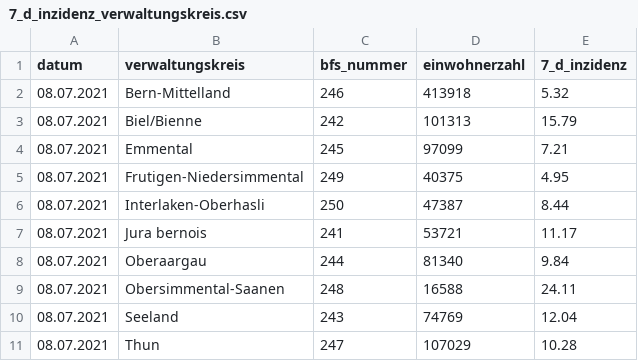
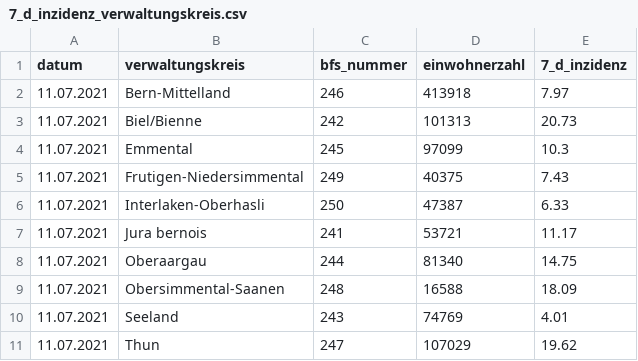
Before and after one commit to openDataBE/covid19Data, a CSV file: 7_d_inzidenz_verwaltungskreis.csv, drawn as a sheet.

Commit message:
Automatic commit of 7_d_inzidenz_verwaltungskreis.csv

```diff
--- a/7_d_inzidenz_verwaltungskreis.csv
+++ b/7_d_inzidenz_verwaltungskreis.csv
@@ -1,11 +1,11 @@
 "datum","verwaltungskreis","bfs_nummer","einwohnerzahl","7_d_inzidenz"
-"08.07.2021","Bern-Mittelland","246","413918","5.32"
-"08.07.2021","Biel/Bienne","242","101313","15.79"
-"08.07.2021","Emmental","245","97099","7.21"
-"08.07.2021","Frutigen-Niedersimmental","249","40375","4.95"
-"08.07.2021","Interlaken-Oberhasli","250","47387","8.44"
-"08.07.2021","Jura bernois","241","53721","11.17"
-"08.07.2021","Oberaargau","244","81340","9.84"
-"08.07.2021","Obersimmental-Saanen","248","16588","24.11"
-"08.07.2021","Seeland","243","74769","12.04"
-"08.07.2021","Thun","247","107029","10.28"
+"11.07.2021","Bern-Mittelland","246","413918","7.97"
+"11.07.2021","Biel/Bienne","242","101313","20.73"
+"11.07.2021","Emmental","245","97099","10.3"
+"11.07.2021","Frutigen-Niedersimmental","249","40375","7.43"
+"11.07.2021","Interlaken-Oberhasli","250","47387","6.33"
+"11.07.2021","Jura bernois","241","53721","11.17"
+"11.07.2021","Oberaargau","244","81340","14.75"
+"11.07.2021","Obersimmental-Saanen","248","16588","18.09"
+"11.07.2021","Seeland","243","74769","4.01"
+"11.07.2021","Thun","247","107029","19.62"
```
